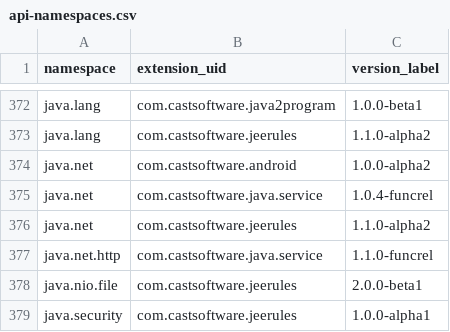
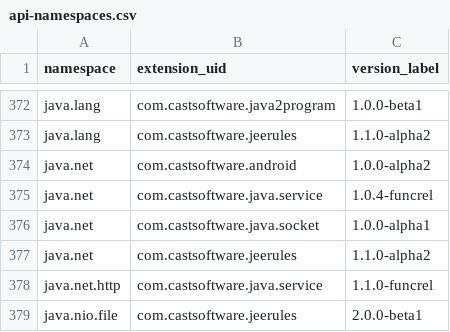
Before and after one commit to CAST-projects/QRPortal, a CSV file: rest/extend/reports/api-namespaces.csv, drawn as a sheet; only a part is shown, gaps mark what is left out; the shorter side is filled out with more unchanged rows; the diff names each change by its address in the sheet, - before the commit and + after, or states it on an @@ line.

Commit message:
Automatic commit from job CAIP_Tool_Build_QRPortal_Data BuildNumber=6476

```diff
--- a/rest/extend/reports/api-namespaces.csv
+++ b/rest/extend/reports/api-namespaces.csv
+row 376: java.net | com.castsoftware.java.socket | 1.0.0-alpha1
```
Also changed, not shown: 5 other files.
